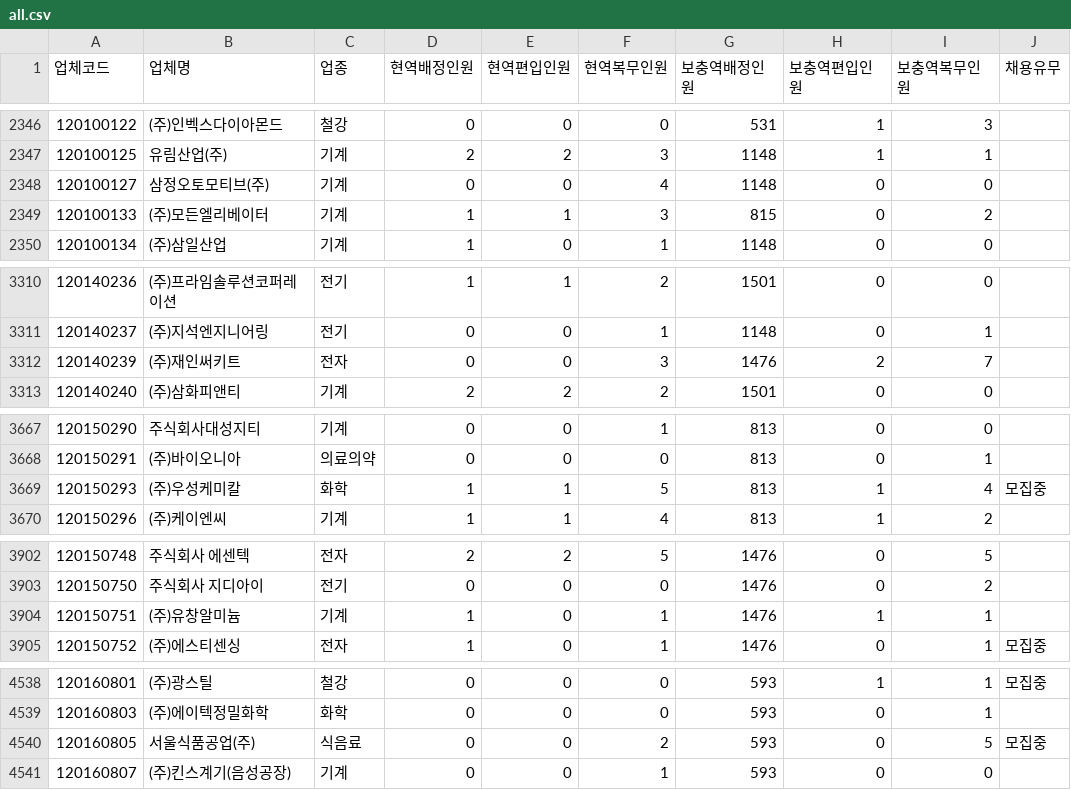
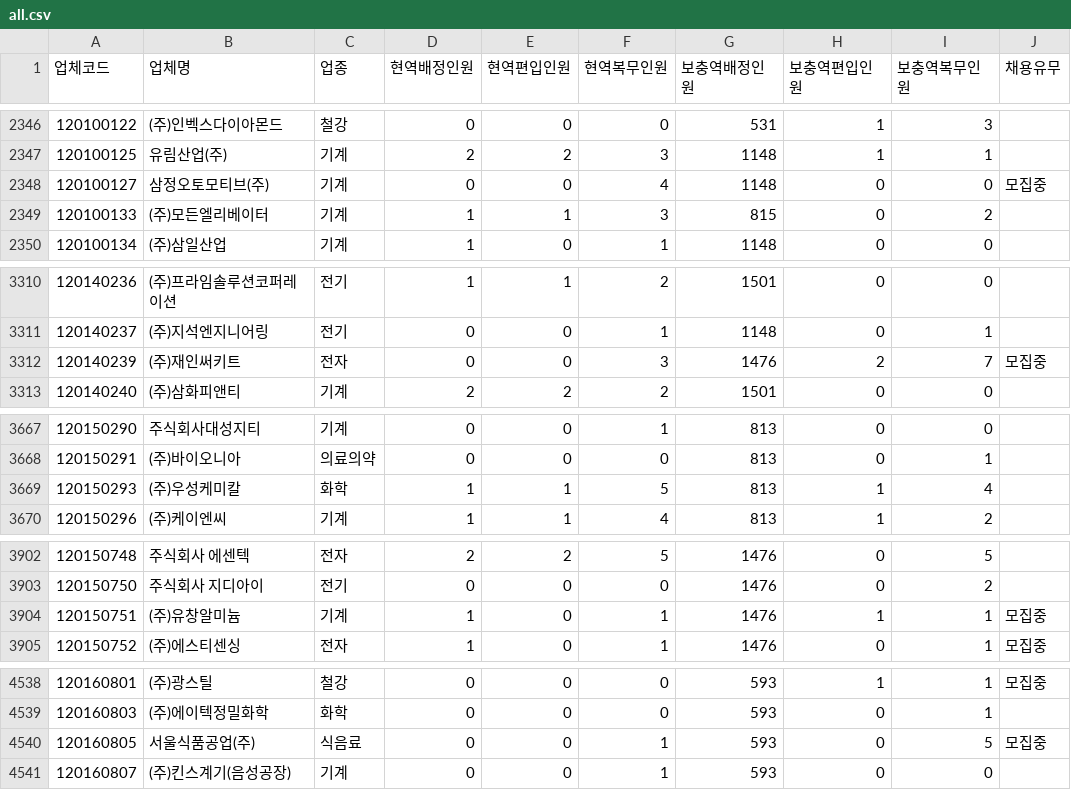
Before and after one commit to stleamist/mma-company-crawler, a CSV file: result/all.csv, drawn as a sheet; only a part is shown, gaps mark what is left out; the diff covers the shown part only.

```diff
--- a/result/all.csv
+++ b/result/all.csv
@@ -2347,3 +2347,3 @@
 120100125,유림산업(주),기계,2,2,3,1148,1,1,
-120100127,삼정오토모티브(주),기계,0,0,4,1148,0,0,
+120100127,삼정오토모티브(주),기계,0,0,4,1148,0,0,모집중
 120100133,(주)모든엘리베이터,기계,1,1,3,815,0,2,
@@ -3311,3 +3311,3 @@
 120140237,(주)지석엔지니어링,전기,0,0,1,1148,0,1,
-120140239,(주)재인써키트,전자,0,0,3,1476,2,7,
+120140239,(주)재인써키트,전자,0,0,3,1476,2,7,모집중
 120140240,(주)삼화피앤티,기계,2,2,2,1501,0,0,
@@ -3668,3 +3668,3 @@
 120150291,(주)바이오니아,의료의약,0,0,0,813,0,1,
-120150293,(주)우성케미칼,화학,1,1,5,813,1,4,모집중
+120150293,(주)우성케미칼,화학,1,1,5,813,1,4,
 120150296,(주)케이엔씨,기계,1,1,4,813,1,2,
@@ -3903,3 +3903,3 @@
 120150750,주식회사 지디아이,전기,0,0,0,1476,0,2,
-120150751,(주)유창알미늄,기계,1,0,1,1476,1,1,
+120150751,(주)유창알미늄,기계,1,0,1,1476,1,1,모집중
 120150752,(주)에스티센싱,전자,1,0,1,1476,0,1,모집중
@@ -4539,3 +4539,3 @@
 120160803,(주)에이텍정밀화학,화학,0,0,0,593,0,1,
-120160805,서울식품공업(주),식음료,0,0,2,593,0,5,모집중
+120160805,서울식품공업(주),식음료,0,0,1,593,0,5,모집중
 120160807,(주)킨스계기(음성공장),기계,0,0,1,593,0,0,
```
Also changed, not shown: 15 edited cells elsewhere in this file, result/it-primary.csv, result/it-secondary.csv, 2 other files.
